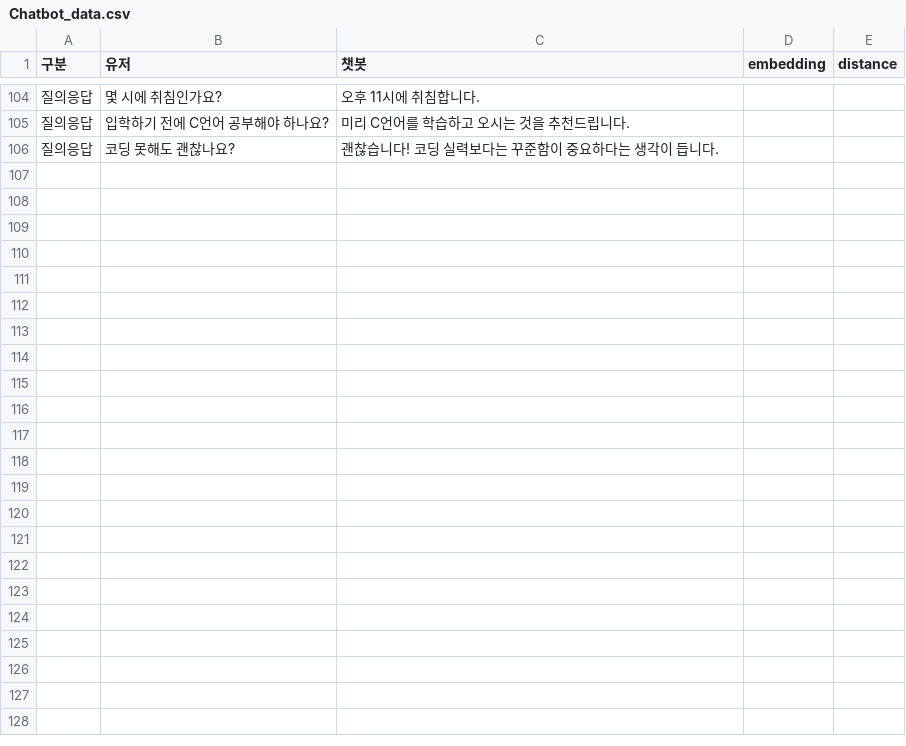
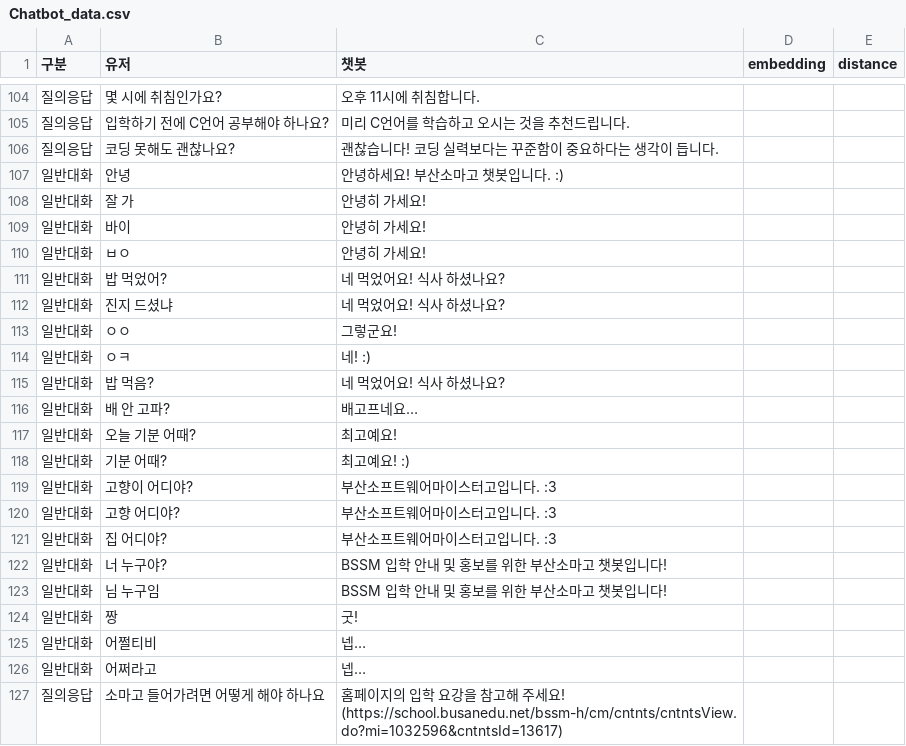
Before and after one commit to seola1ne/BSSM-chatbot, a CSV file: Chatbot_data.csv, drawn as a sheet; only a part is shown, gaps mark what is left out; the diff names each change by its address in the sheet, - before the commit and + after, or states it on an @@ line.

```diff
--- a/Chatbot_data.csv
+++ b/Chatbot_data.csv
+row 107: 일반대화 | 안녕 | 안녕하세요! 부산소마고 챗봇입니다. :)
+row 108: 일반대화 | 잘 가 | 안녕히 가세요!
+row 109: 일반대화 | 바이 | 안녕히 가세요!
+row 110: 일반대화 | ㅂㅇ | 안녕히 가세요!
+row 111: 일반대화 | 밥 먹었어? | 네 먹었어요! 식사 하셨나요?
+row 112: 일반대화 | 진지 드셨냐 | 네 먹었어요! 식사 하셨나요?
+row 113: 일반대화 | ㅇㅇ | 그렇군요!
+row 114: 일반대화 | ㅇㅋ | 네! :)
+row 115: 일반대화 | 밥 먹음? | 네 먹었어요! 식사 하셨나요?
+row 116: 일반대화 | 배 안 고파? | 배고프네요…
+row 117: 일반대화 | 오늘 기분 어때? | 최고예요!
+row 118: 일반대화 | 기분 어때? | 최고예요! :)
+row 119: 일반대화 | 고향이 어디야? | 부산소프트웨어마이스터고입니다. :3
+row 120: 일반대화 | 고향 어디야? | 부산소프트웨어마이스터고입니다. :3
+row 121: 일반대화 | 집 어디야? | 부산소프트웨어마이스터고입니다. :3
+row 122: 일반대화 | 너 누구야? | BSSM 입학 안내 및 홍보를 위한 부산소마고 챗봇입니다!
+row 123: 일반대화 | 님 누구임 | BSSM 입학 안내 및 홍보를 위한 부산소마고 챗봇입니다!
+row 124: 일반대화 | 짱 | 굿!
+row 125: 일반대화 | 어쩔티비 | 넵…
+row 126: 일반대화 | 어쩌라고 | 넵…
+row 127: 질의응답 | 소마고 들어가려면 어떻게 해야 하나요 | 홈페이지의 입학 요강을 참고해 주세요! (https://school.busanedu.net/bssm-h/cm/cntnts/cntntsView.do?mi=1032596&cntntsId=13617)
```
Also changed, not shown: 5 other files.
